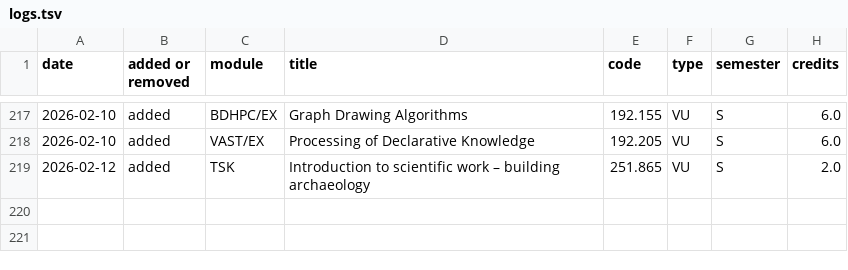
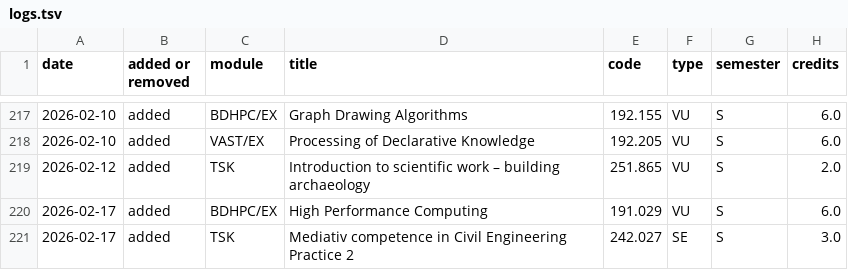
Before and after one commit to Emile-Jn/tiss-curriculum-scraper, a TSV file: logs.tsv, drawn as a sheet; only a part is shown, gaps mark what is left out; the diff names each change by its address in the sheet, - before the commit and + after, or states it on an @@ line.

```diff
--- a/logs.tsv
+++ b/logs.tsv
+row 220: 2026-02-17 | added | BDHPC/EX | High Performance Computing | 191.029 | VU | S | 6.0
+row 221: 2026-02-17 | added | TSK | Mediativ competence in Civil Engineering Practice 2 | 242.027 | SE | S | 3.0
```
Also changed, not shown: curriculum.tsv.
